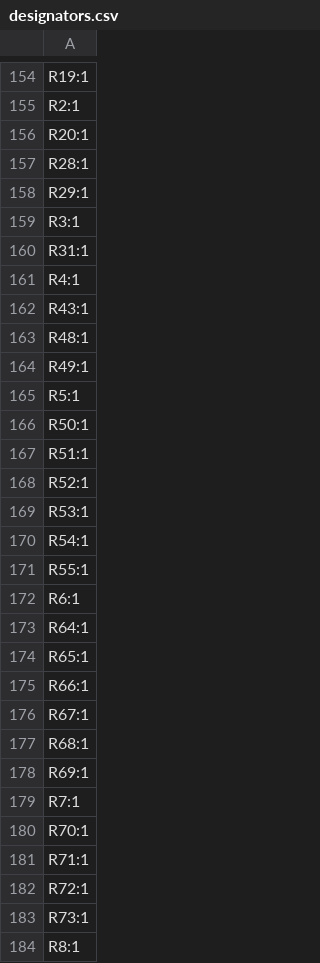
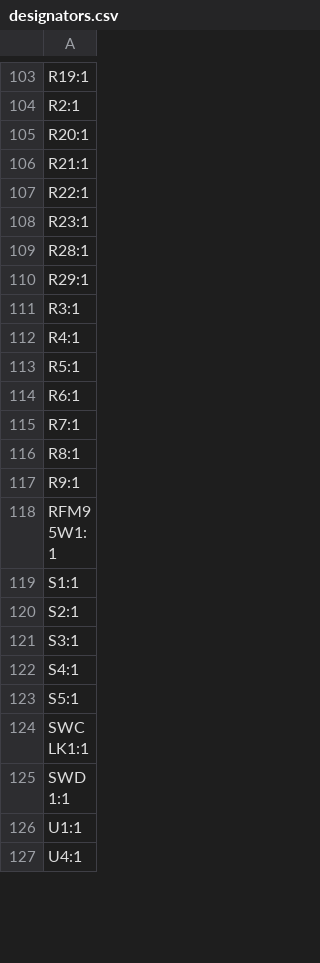
Before and after one commit to HAVOCFC/HAVOC, a CSV file: KICAD8/ProjectFile/production/designators.csv, drawn as a sheet; only a part is shown, gaps mark what is left out; the shorter side is filled out with more unchanged rows; the diff covers the shown part only.

```diff
--- a/KICAD8/ProjectFile/production/designators.csv
+++ b/KICAD8/ProjectFile/production/designators.csv
@@ -156,2 +105,5 @@ R2:1
 R20:1
+R21:1
+R22:1
+R23:1
 R28:1
@@ -159,26 +111,6 @@ R29:1
 R3:1
-R31:1
 R4:1
-R43:1
-R48:1
-R49:1
 R5:1
-R50:1
-R51:1
-R52:1
-R53:1
-R54:1
-R55:1
 R6:1
-R64:1
-R65:1
-R66:1
-R67:1
-R68:1
-R69:1
 R7:1
-R70:1
-R71:1
-R72:1
-R73:1
 R8:1
```
Also changed, not shown: 1 added row, 62 removed rows and 8 edited cells elsewhere in this file, KICAD8/ProjectFile/production/bom.csv, KICAD8/ProjectFile/production/positions.csv, 16 other files.
